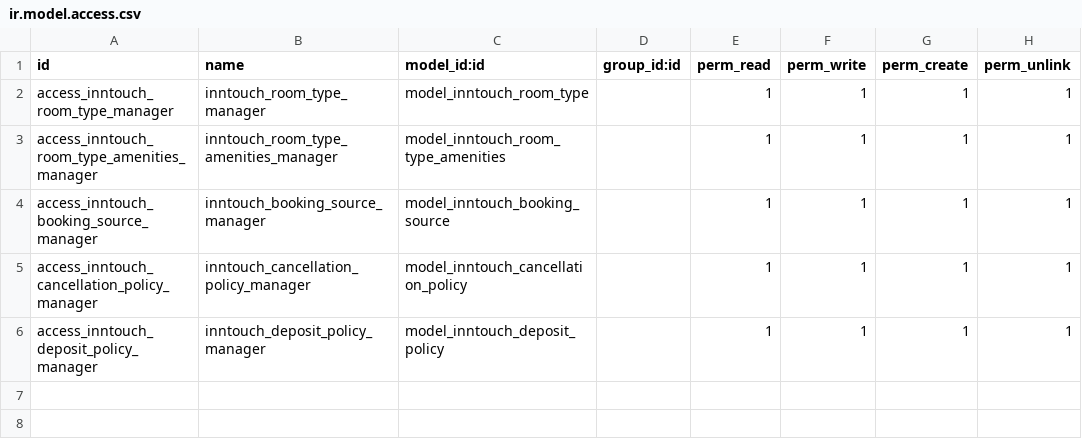
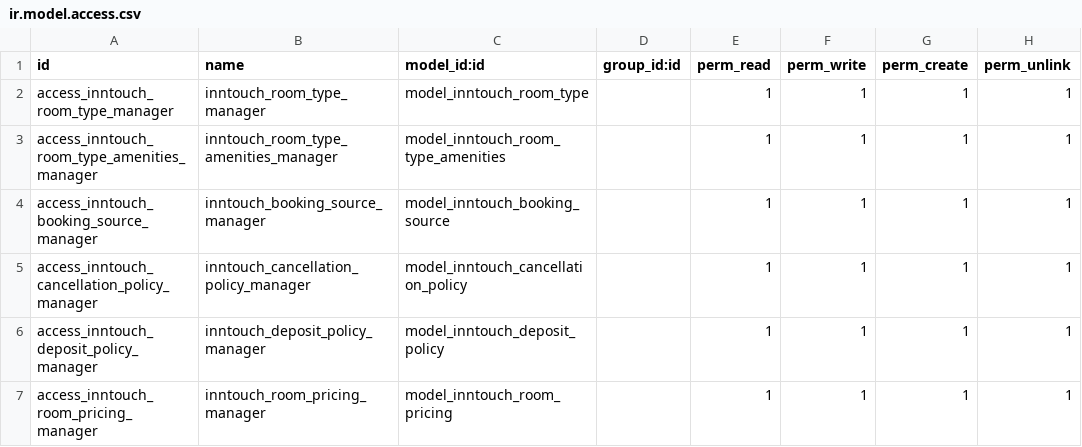
Before and after one commit to bhadawi404/inntouch, a CSV file: inntouch_reservation/security/ir.model.access.csv, drawn as a sheet.

Commit message:
room pricing

```diff
--- a/inntouch_reservation/security/ir.model.access.csv
+++ b/inntouch_reservation/security/ir.model.access.csv
@@ -6 +6,2 @@ access_inntouch_cancellation_policy_manager,inntouch_cancellation_policy_manager
 access_inntouch_deposit_policy_manager,inntouch_deposit_policy_manager,model_inntouch_deposit_policy,,1,1,1,1
+access_inntouch_room_pricing_manager,inntouch_room_pricing_manager,model_inntouch_room_pricing,,1,1,1,1
```
Also changed, not shown: 4 other files.
